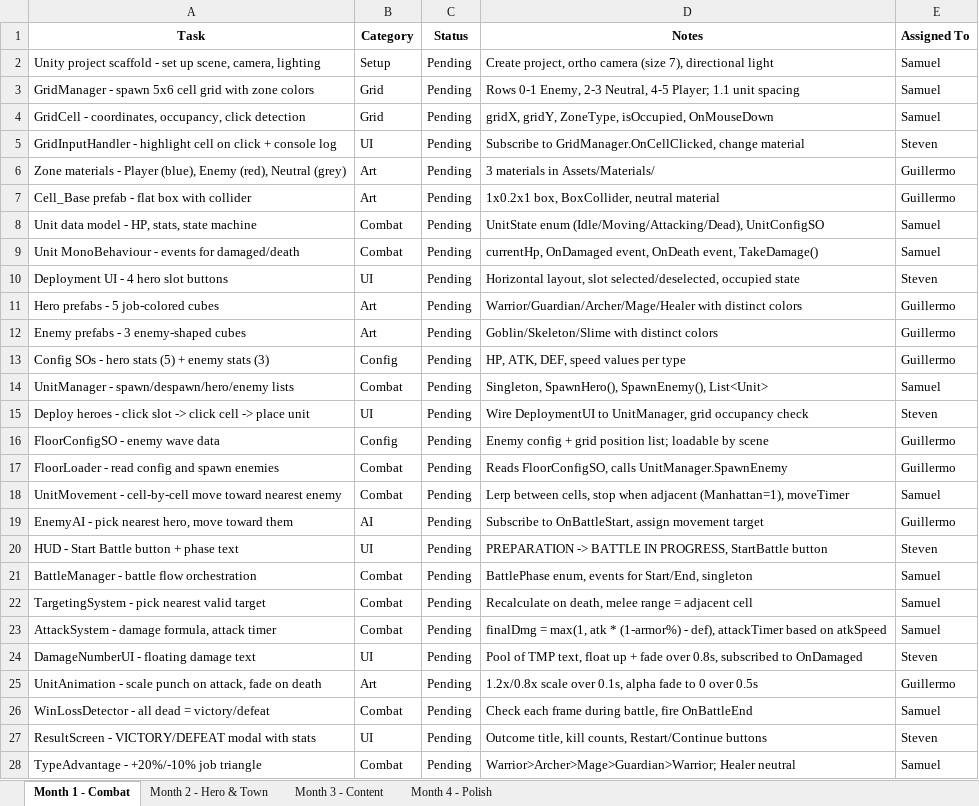
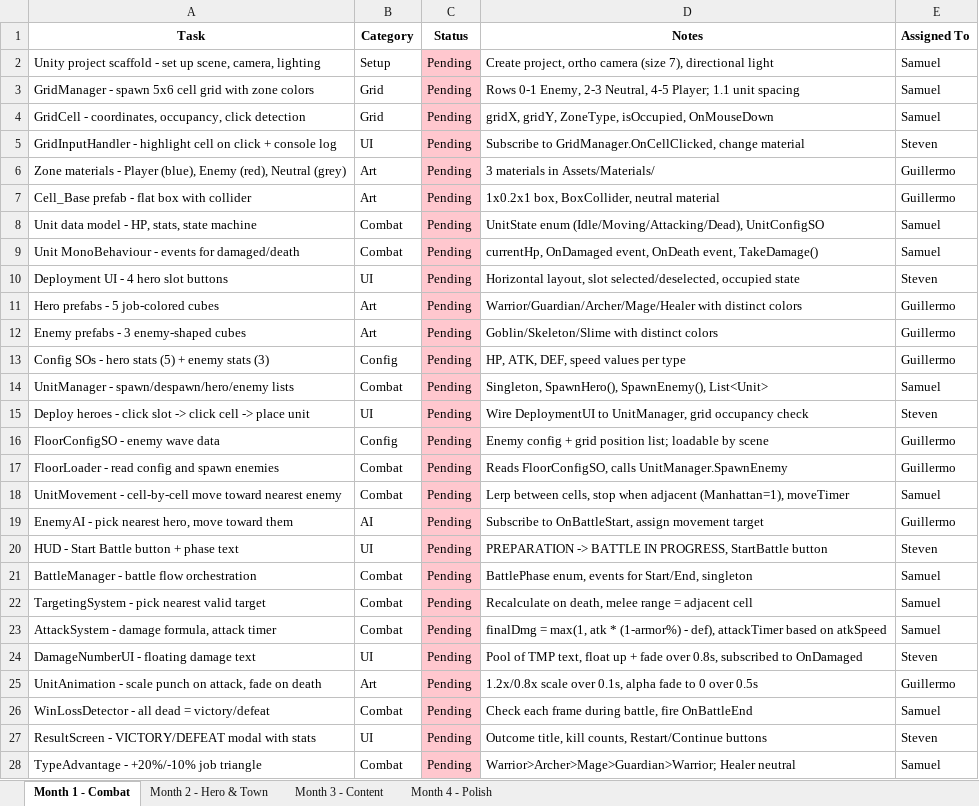
Before and after one commit to ShearStress021/SoulBoundAscent, an Excel workbook: Soulbound_Ascent_Project_Roadmap.xlsx, sheet Month 1 - Combat, drawn as a sheet; only a part is shown; values as stored, in another font and other column widths than the file's, no borders; conditional formats not drawn; the diff covers the shown part only; the diff names each change by its address in the sheet, - before the commit and + after, or states it on an @@ line.

```diff
--- a/Soulbound_Ascent_Project_Roadmap.xlsx (sheet Month 1 - Combat)
+++ b/Soulbound_Ascent_Project_Roadmap.xlsx (sheet Month 1 - Combat)
-C2:C28 fill: none
+C2:C28 fill: #FFC7CE
```
Also changed, not shown: cell formats elsewhere in this sheet, sheet Month 3 - Content, sheet Month 2 - Hero & Town, sheet Month 4 - Polish, Soulbound_Ascent_Project_Roadmap_tmp.xlsx.
